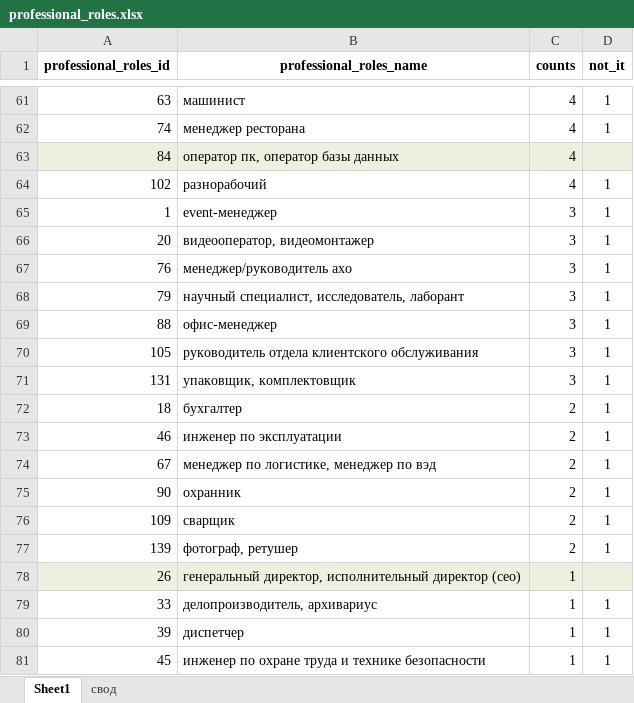
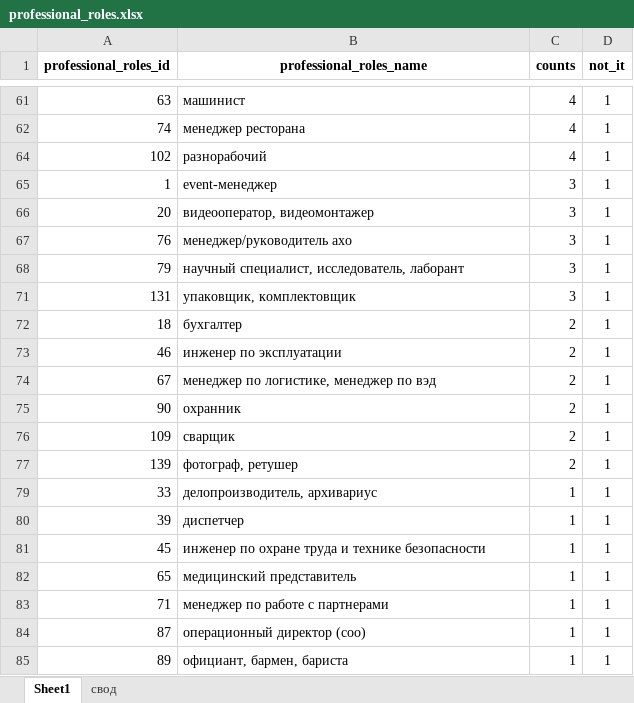
Before and after one commit to saspav/DA-104, an Excel workbook: dataset/professional_roles.xlsx, sheet Sheet1, drawn as a sheet; only a part is shown, gaps mark what is left out; the shorter side is filled out with more unchanged rows; values as stored, in another font and other column widths than the file's, no borders; the diff covers the shown part only; the diff names each change by its address in the sheet, - before the commit and + after, or states it on an @@ line.

Commit message:
обновления Павлова_СВ_EDA_hh.ipynb на новых данных

```diff
--- a/dataset/professional_roles.xlsx (sheet Sheet1)
+++ b/dataset/professional_roles.xlsx (sheet Sheet1)
@@ row 63 hidden: 84 | оператор пк, оператор базы данных | 4 @@
-row 69: 88 | офис-менеджер | 3 | 1
-row 70: 105 | руководитель отдела клиентского обслуживания | 3 | 1
@@ row 78 hidden: 26 | генеральный директор, исполнительный директор (ceo) | 1 @@
```
Also changed, not shown: 18 removed rows and 24 hidden or unhidden rows elsewhere in this sheet, 3 other files.
